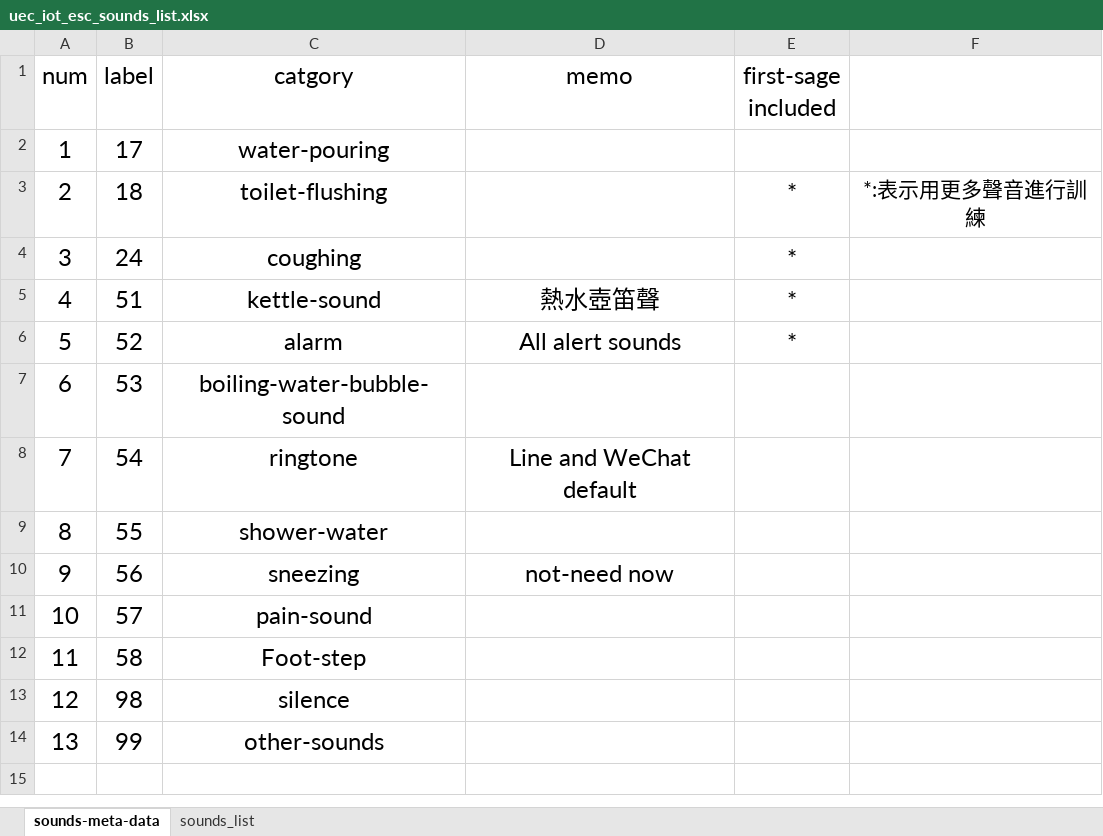
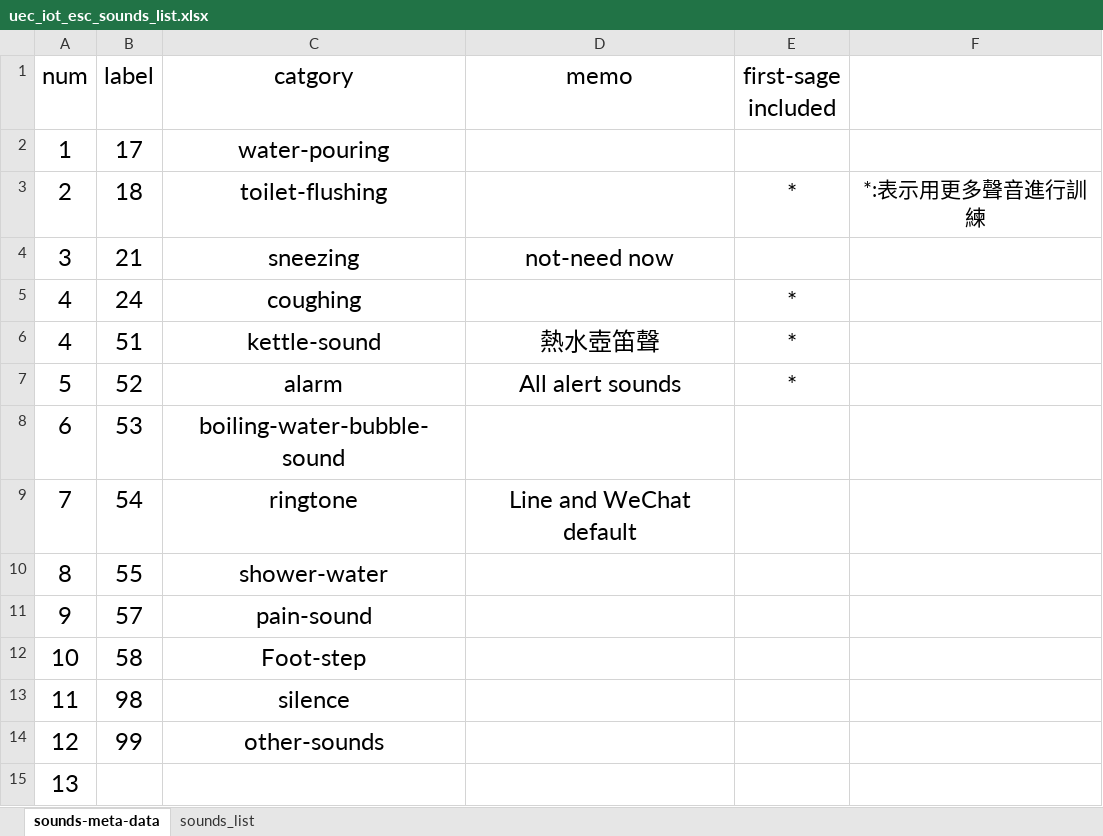
Before and after one commit to xrick/TransferLearning_for_ACDNet, an Excel workbook: docs/uec_iot_esc_sounds_list.xlsx, sheet sounds-meta-data, drawn as a sheet; values as stored, in another font and other column widths than the file's, no borders; removed rows and columns are numbered as before the commit, all else as after; the diff names each change by its address in the sheet, - before the commit and + after, or states it on an @@ line.

Commit message:
modify some data and folder name

```diff
--- a/docs/uec_iot_esc_sounds_list.xlsx (sheet sounds-meta-data)
+++ b/docs/uec_iot_esc_sounds_list.xlsx (sheet sounds-meta-data)
+row 4: 3 | 21 | sneezing | not-need now
-A5 (num): 3
+A5 (num): 4
-row 10: 9 | 56 | sneezing | not-need now
-A11 (num): 10
+A11 (num): 9
-A12 (num): 11
+A12 (num): 10
-A13 (num): 12
+A13 (num): 11
-A14 (num): 13
+A14 (num): 12
+row 15: 13
```
Also changed, not shown: 1 other file.
